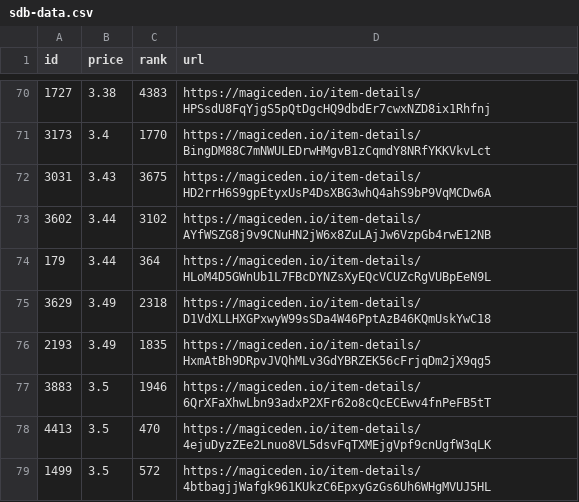
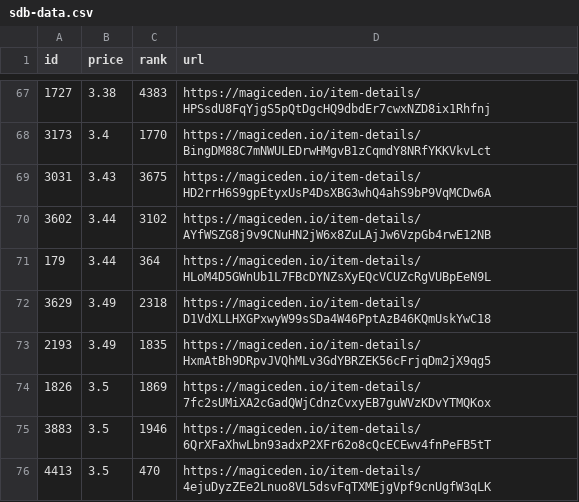
Before and after one commit to braposo/sdb-monitor, a CSV file: sdb-data.csv, drawn as a sheet; only a part is shown, gaps mark what is left out; the shorter side is filled out with more unchanged rows; the diff covers the shown part only; the diff names each change by its address in the sheet, - before the commit and + after, or states it on an @@ line.

Commit message:
Flat: latest data (2021-11-09T18:42:53.921Z) {   "date": "2021-11-09T18:42:53.921Z",   "files": [     {       "name": "sdb-data.csv",       "deltaBytes": -373,       "source": "https://api-mainnet.magiceden.io/rpc/getListedNFTsByQuery?q=%7B%22%24match%22%3A%7B%22collectionSymbol%22%3A%22solana_droid_business%22%7D%2C%22%24sort%22%3A%7B%22takerAmount%22%3A1%2C%22createdAt%22%3A-1%7D%2C%22%24skip%22%3A0%2C%22%24limit%22%3A5000%7D"     },     {       "name": "sdb-toppicks.csv",       "deltaBytes": -3,       "source": "https://api-mainnet.magiceden.io/rpc/getListedNFTsByQuery?q=%7B%22%24match%22%3A%7B%22collectionSymbol%22%3A%22solana_droid_business%22%7D%2C%22%24sort%22%3A%7B%22takerAmount%22%3A1%2C%22createdAt%22%3A-1%7D%2C%22%24skip%22%3A0%2C%22%24limit%22%3A5000%7D"     },     {       "name": "zzz/sdb-data.json",       "deltaBytes": -4998,       "source": "https://api-mainnet.magiceden.io/rpc/getListedNFTsByQuery?q=%7B%22%24match%22%3A%7B%22collectionSymbol%22%3A%22solana_droid_business%22%7D%2C%22%24sort%22%3A%7B%22takerAmount%22%3A1%2C%22createdAt%22%3A-1%7D%2C%22%24skip%22%3A0%2C%22%24limit%22%3A5000%7D"     }   ] }

```diff
--- a/sdb-data.csv
+++ b/sdb-data.csv
+row 74: 1826 | 3.5 | 1869 | https://magiceden.io/item-details/7fc2sUMiXA2cGadQWjCdnzCvxyEB7guWVzKDvYTMQKox
```
Also changed, not shown: 2 added rows and 7 removed rows elsewhere in this file, sdb-toppicks.csv, 1 other file.
